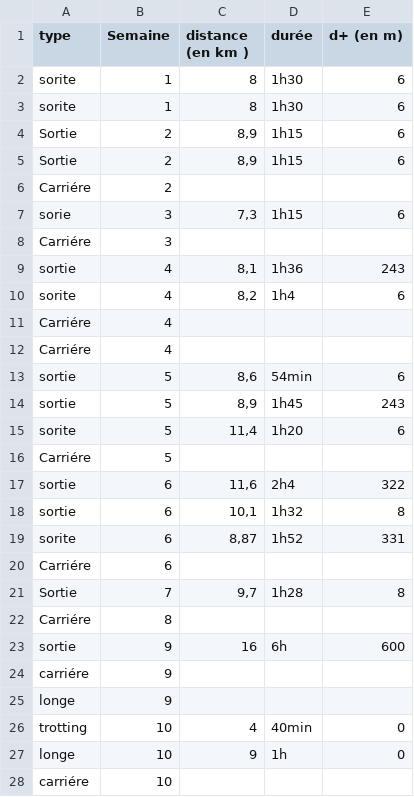
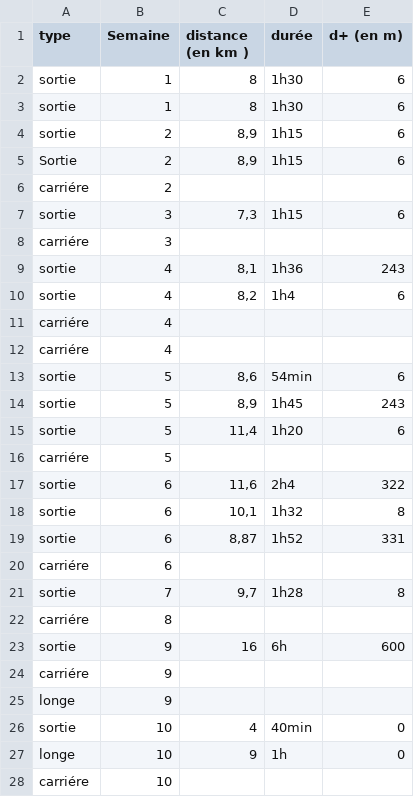
Before and after one commit to TobisAuBonLaitDeBrebis/La-mulerie-S1, a CSV file: Entrainement S1 la mulerie .csv, drawn as a sheet; only a part is shown; the diff covers the shown part only.

Commit message:
Update Entrainement S1 la mulerie .csv
corrections des erreurs

```diff
--- a/Entrainement S1 la mulerie .csv
+++ b/Entrainement S1 la mulerie .csv
@@ -1,23 +1,23 @@
 type ,Semaine,distance (en km ),durée ,d+ (en m)
-sorite ,1,8,1h30,6
-sorite ,1,8,1h30,6
+sortie ,1,8,1h30,6
+sortie ,1,8,1h30,6
+sortie,2,"8,9",1h15,6
 Sortie,2,"8,9",1h15,6
-Sortie,2,"8,9",1h15,6
-Carriére ,2,,,
-sorie ,3,"7,3",1h15,6
-Carriére ,3,,,
+carriére ,2,,,
+sortie ,3,"7,3",1h15,6
+carriére ,3,,,
 sortie,4,"8,1",1h36,243
-sorite ,4,"8,2",1h4,6
-Carriére ,4,,,
-Carriére ,4,,,
+sortie ,4,"8,2",1h4,6
+carriére ,4,,,
+carriére ,4,,,
 sortie,5,"8,6",54min,6
 sortie,5,"8,9",1h45,243
-sorite ,5,"11,4",1h20,6
-Carriére ,5,,,
+sortie ,5,"11,4",1h20,6
+carriére ,5,,,
 sortie,6,"11,6",2h4,322
 sortie,6,"10,1",1h32,8
-sorite ,6,"8,87",1h52,331
-Carriére ,6,,,
-Sortie,7,"9,7",1h28,8
-Carriére ,8,,,
+sortie ,6,"8,87",1h52,331
+carriére ,6,,,
+sortie,7,"9,7",1h28,8
+carriére ,8,,,
 sortie,9,16,6h,600
@@ -25,3 +25,3 @@ carriére ,9,,,
 longe,9,,,
-trotting ,10,4,40min,0
+sortie ,10,4,40min,0
 longe,10,9,1h,0
```
Also changed, not shown: 5 edited cells elsewhere in this file.
